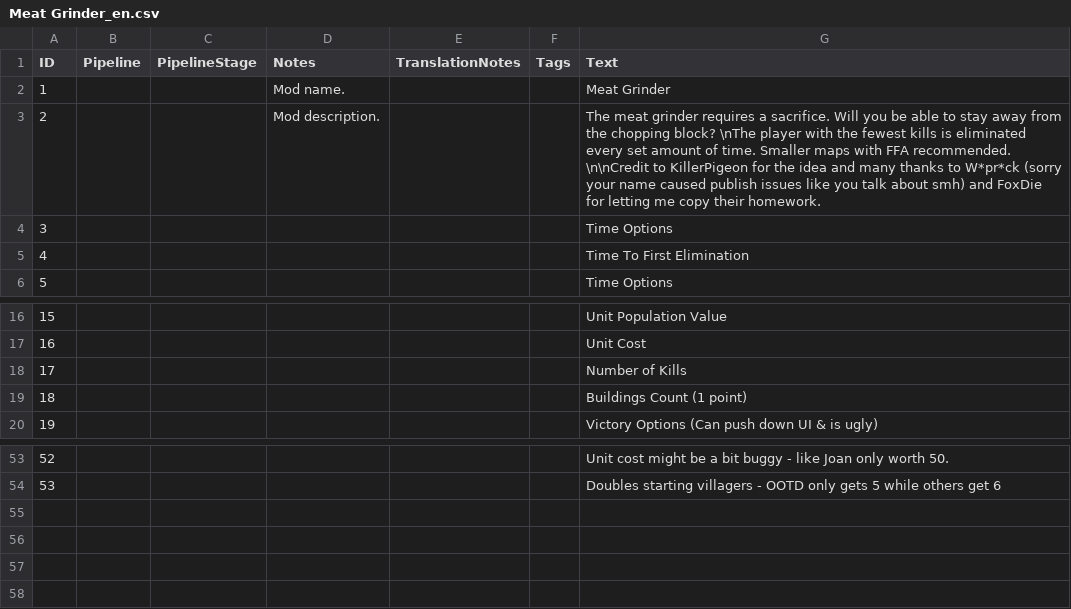
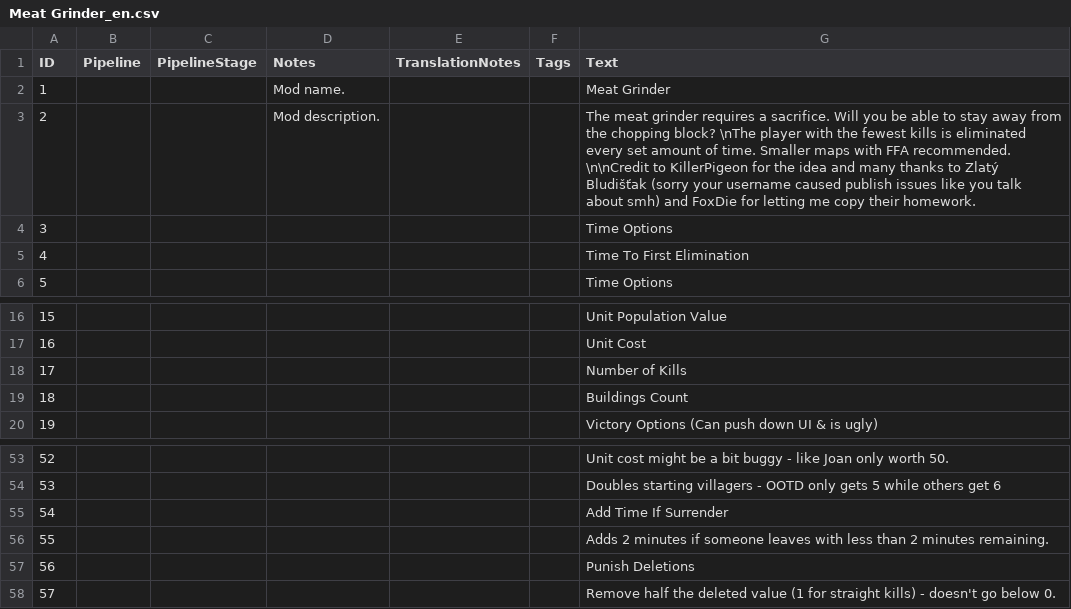
Before and after one commit to tritonian/meatgrinder, a CSV file: assets/locdb/Meat Grinder_en.csv, drawn as a sheet; only a part is shown, gaps mark what is left out.

Commit message:
Deletion working, still working on ui

```diff
--- a/assets/locdb/Meat Grinder_en.csv
+++ b/assets/locdb/Meat Grinder_en.csv
@@ -2,3 +2,3 @@
 1,,,Mod name.,,,Meat Grinder
-2,,,Mod description.,,,The meat grinder requires a sacrifice. Will you be able to stay away from the chopping block? \nThe player with the fewest kills is eliminated every set amount of time. Smaller maps with FFA recommended. \n\nCredit to KillerPigeon for the idea and many thanks to W*pr*ck (sorry your name caused publish issues like you talk about smh) and FoxDie for letting me copy their homework.
+2,,,Mod description.,,,The meat grinder requires a sacrifice. Will you be able to stay away from the chopping block? \nThe player with the fewest kills is eliminated every set amount of time. Smaller maps with FFA recommended. \n\nCredit to KillerPigeon for the idea and many thanks to Zlatý Bludišťak (sorry your username caused publish issues like you talk about smh) and FoxDie for letting me copy their homework.
 3,,,,,,Time Options
@@ -18,3 +18,3 @@
 17,,,,,,Number of Kills
-18,,,,,,Buildings Count (1 point)
+18,,,,,,Buildings Count
 19,,,,,,Victory Options (Can push down UI & is ugly)
@@ -54 +54,5 @@
 53,,,,,,Doubles starting villagers - OOTD only gets 5 while others get 6
+54,,,,,,Add Time If Surrender
+55,,,,,,Adds 2 minutes if someone leaves with less than 2 minutes remaining.
+56,,,,,,Punish Deletions
+57,,,,,,Remove half the deleted value (1 for straight kills) - doesn't go below 0.
```
Also changed, not shown: 35 other files.
